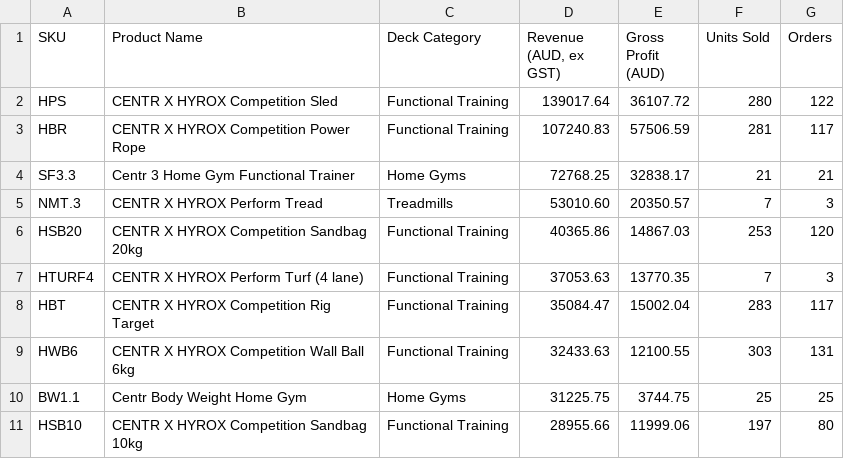
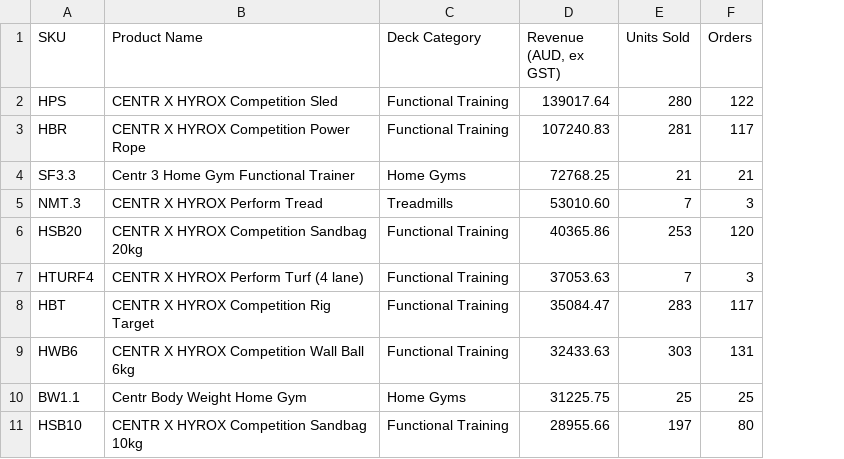
Before and after one commit to The-AFS-Group/The-AFS-Group.github.io, a CSV file: presentations/centr-hyrox-apr-sep-2026-sales-by-product.csv, drawn as a sheet; only a part is shown; the diff names each change by its address in the sheet, - before the commit and + after, or states it on an @@ line.

```diff
--- a/presentations/centr-hyrox-apr-sep-2026-sales-by-product.csv
+++ b/presentations/centr-hyrox-apr-sep-2026-sales-by-product.csv
-column E (Gross Profit (AUD)), rows 2-11: 36107.72 | 57506.59 | 32838.17 | 20350.57 | 14867.03 | 13770.35 | 15002.04 | 12100.55 | 3744.75 | 11999.06
```
Also changed, not shown: 1 other file.
